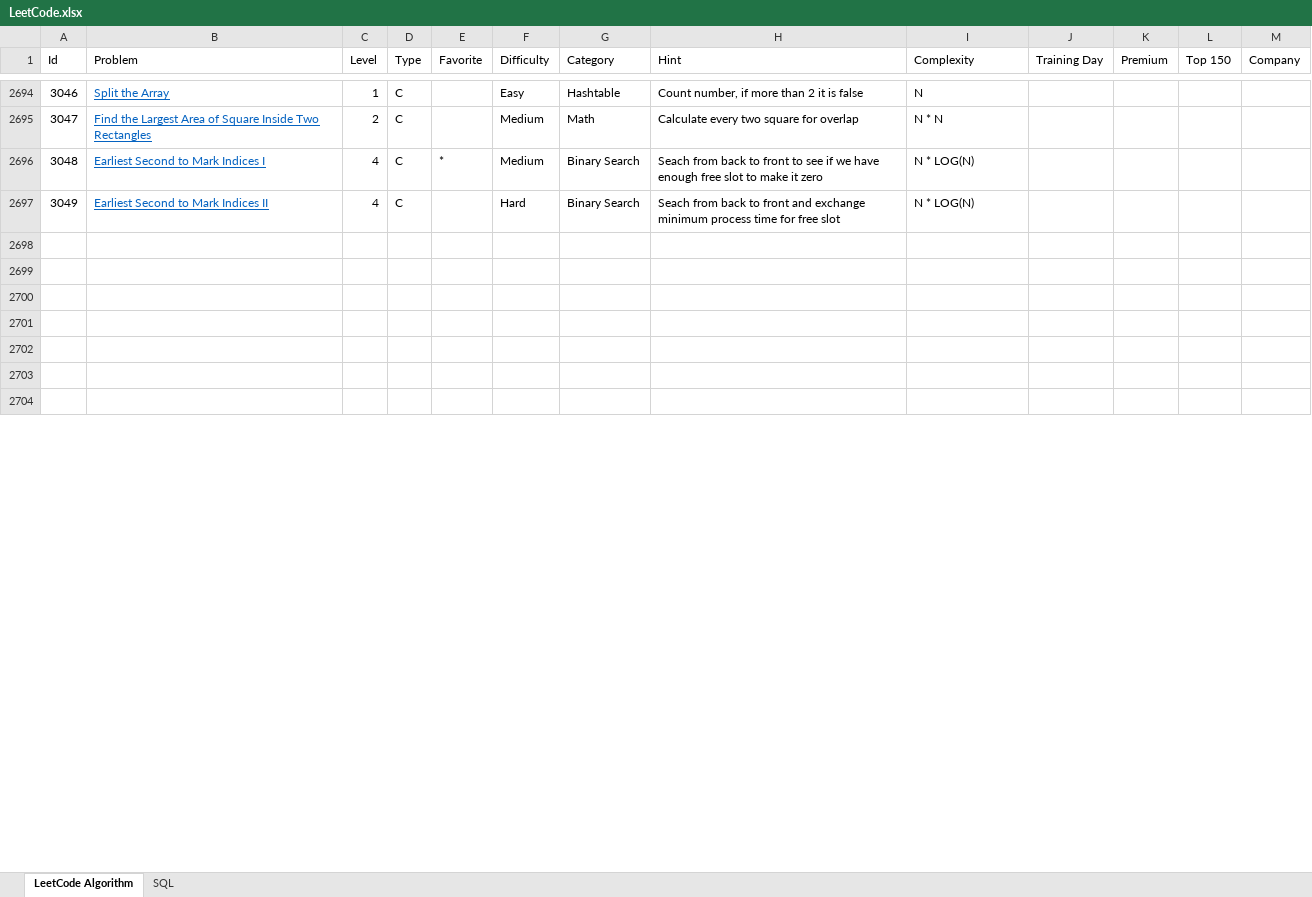
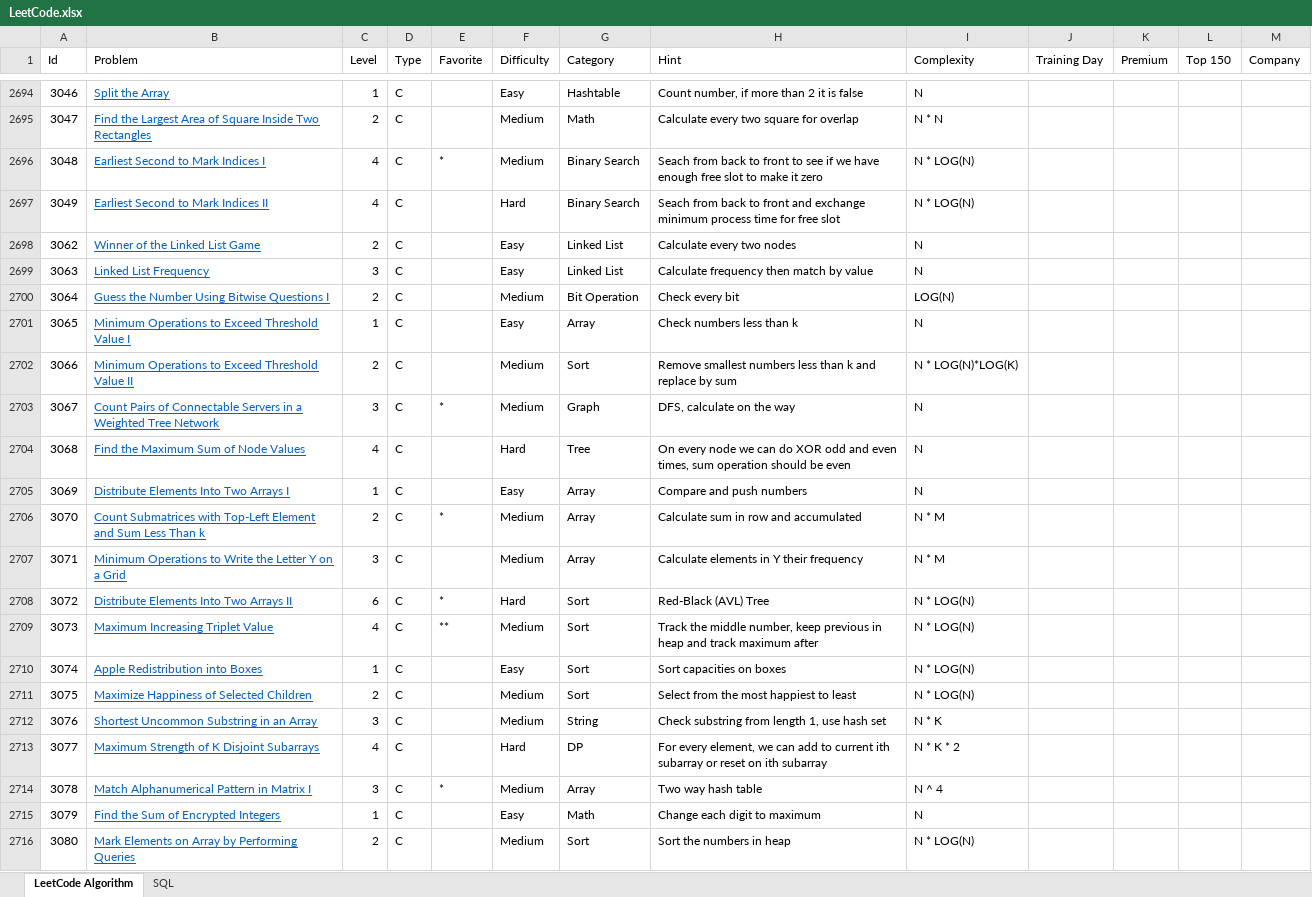
Before and after one commit to huanminwu/LeetCode, an Excel workbook: LeetCode.xlsx, sheet LeetCode Algorithm, drawn as a sheet; only a part is shown, gaps mark what is left out; the shorter side is filled out with more unchanged rows; values as stored, in another font and other column widths than the file's, no borders; charts and pictures not drawn; the diff covers the shown part only; the diff names each change by its address in the sheet, - before the commit and + after, or states it on an @@ line.

Commit message:
check in weekly contest

```diff
--- a/LeetCode.xlsx (sheet LeetCode Algorithm)
+++ b/LeetCode.xlsx (sheet LeetCode Algorithm)
+row 2698: 3062 | Winner of the Linked List Game | 2 | C |  | Easy | Linked List | Calculate every two nodes | N
+row 2699: 3063 | Linked List Frequency | 3 | C |  | Easy | Linked List | Calculate frequency then match by value | N
+row 2700: 3064 | Guess the Number Using Bitwise Questions I | 2 | C |  | Medium | Bit Operation | Check every bit | LOG(N)
+row 2701: 3065 | Minimum Operations to Exceed Threshold Value I | 1 | C |  | Easy | Array | Check numbers less than k | N
+row 2702: 3066 | Minimum Operations to Exceed Threshold Value II | 2 | C |  | Medium | Sort | Remove smallest numbers less than k and replace by sum | N * LOG(N)*LOG(K)
+row 2703: 3067 | Count Pairs of Connectable Servers in a Weighted Tree Network | 3 | C | * | Medium | Graph | DFS, calculate on the way | N
+row 2704: 3068 | Find the Maximum Sum of Node Values | 4 | C |  | Hard | Tree | On every node we can do XOR odd and even times, sum operation should be even | N
+row 2705: 3069 | Distribute Elements Into Two Arrays I | 1 | C |  | Easy | Array | Compare and push numbers | N
+row 2706: 3070 | Count Submatrices with Top-Left Element and Sum Less Than k | 2 | C | * | Medium | Array | Calculate sum in row and accumulated | N * M
+row 2707: 3071 | Minimum Operations to Write the Letter Y on a Grid | 3 | C |  | Medium | Array | Calculate elements in Y their frequency | N * M
+row 2708: 3072 | Distribute Elements Into Two Arrays II | 6 | C | * | Hard | Sort | Red-Black (AVL) Tree | N * LOG(N)
+row 2709: 3073 | Maximum Increasing Triplet Value | 4 | C | ** | Medium | Sort | Track the middle number, keep previous in heap and track maximum after | N * LOG(N)
+row 2710: 3074 | Apple Redistribution into Boxes | 1 | C |  | Easy | Sort | Sort capacities on boxes | N * LOG(N)
+row 2711: 3075 | Maximize Happiness of Selected Children | 2 | C |  | Medium | Sort | Select from the most happiest to least | N * LOG(N)
+row 2712: 3076 | Shortest Uncommon Substring in an Array | 3 | C |  | Medium | String | Check substring from length 1, use hash set | N * K
+row 2713: 3077 | Maximum Strength of K Disjoint Subarrays | 4 | C |  | Hard | DP | For every element, we can add to current ith subarray or reset on ith subarray | N * K * 2
+row 2714: 3078 | Match Alphanumerical Pattern in Matrix I | 3 | C | * | Medium | Array | Two way hash table | N ^ 4
+row 2715: 3079 | Find the Sum of Encrypted Integers | 1 | C |  | Easy | Math | Change each digit to maximum | N
+row 2716: 3080 | Mark Elements on Array by Performing Queries | 2 | C |  | Medium | Sort | Sort the numbers in heap | N * LOG(N)
```
Also changed, not shown: 12 added rows elsewhere in this sheet, 39 other files.
